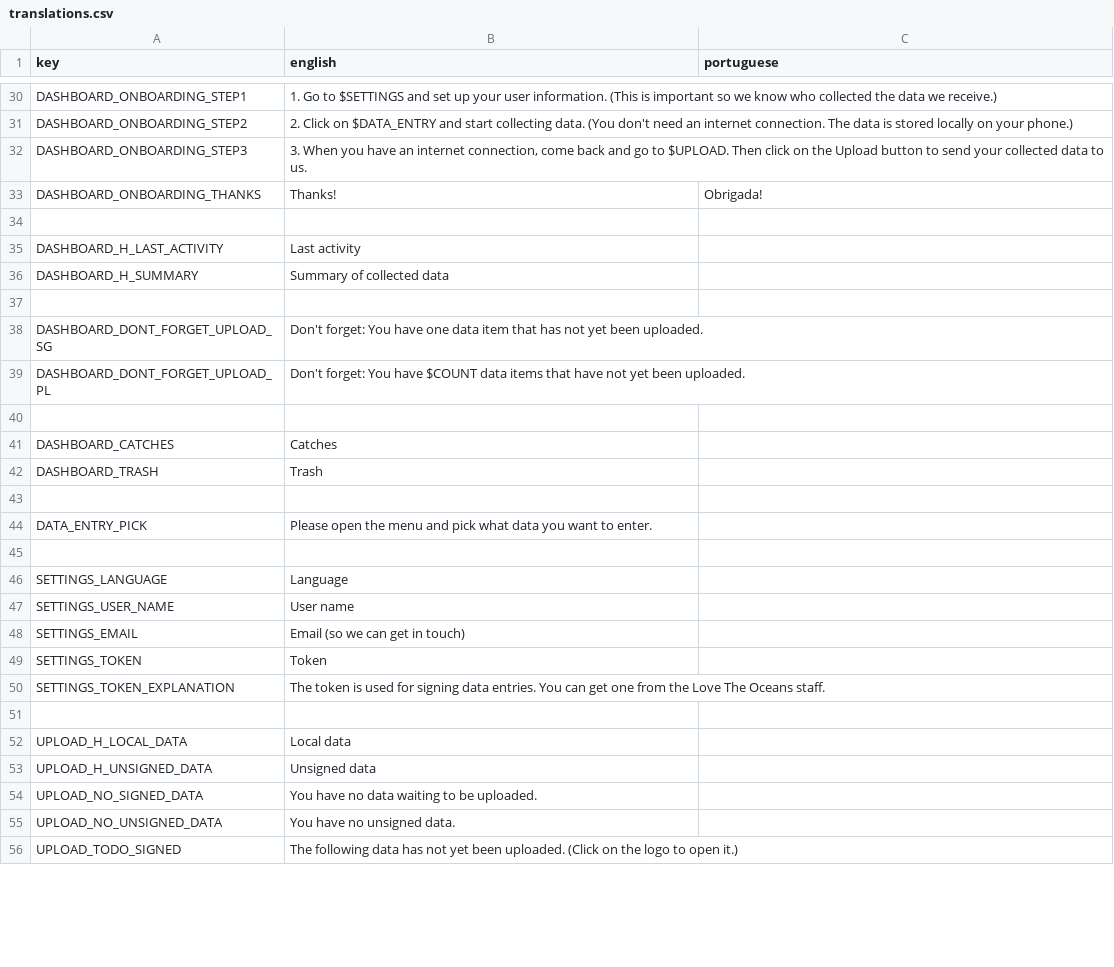
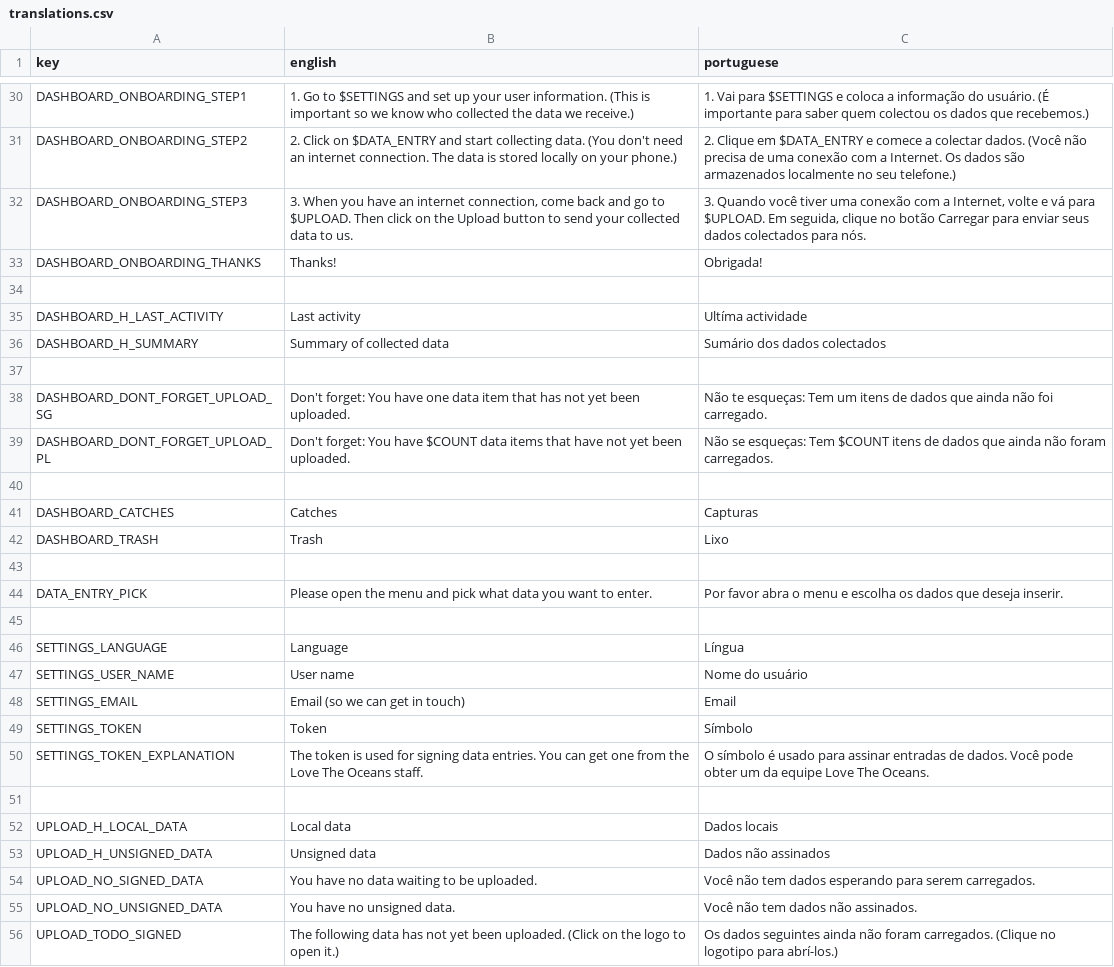
Before and after one commit to cunger/lto-field-work, a CSV file: languages/translations.csv, drawn as a sheet; only a part is shown, gaps mark what is left out; the diff covers the shown part only; the diff names each change by its address in the sheet, - before the commit and + after, or states it on an @@ line.

Commit message:
add: (most) portuguese translations

```diff
--- a/languages/translations.csv
+++ b/languages/translations.csv
-C30 (portuguese): (empty)
+C30 (portuguese): 1. Vai para $SETTINGS e coloca a informação do usuário. (É importante para saber quem colectou os dados que recebemos.)
-C31 (portuguese): (empty)
+C31 (portuguese): 2. Clique em $DATA_ENTRY e comece a colectar dados. (Você não precisa de uma conexão com a Internet. Os dados são armazenados localmente no seu telefone.)
-C32 (portuguese): (empty)
+C32 (portuguese): 3. Quando você tiver uma conexão com a Internet, volte e vá para $UPLOAD. Em seguida, clique no botão Carregar para enviar seus dados colectados para nós.
-C35 (portuguese): (empty)
+C35 (portuguese): Ultíma actividade
-C36 (portuguese): (empty)
+C36 (portuguese): Sumário dos dados colectados
-C38 (portuguese): (empty)
+C38 (portuguese): Não te esqueças: Tem um itens de dados que ainda não foi carregado.
-C39 (portuguese): (empty)
+C39 (portuguese): Não se esqueças: Tem $COUNT itens de dados que ainda não foram carregados.
-C41 (portuguese): (empty)
+C41 (portuguese): Capturas
-C42 (portuguese): (empty)
+C42 (portuguese): Lixo
-C44 (portuguese): (empty)
+C44 (portuguese): Por favor abra o menu e escolha os dados que deseja inserir.
-C46 (portuguese): (empty)
+C46 (portuguese): Língua
-C47 (portuguese): (empty)
+C47 (portuguese): Nome do usuário
-C48 (portuguese): (empty)
+C48 (portuguese): Email
-C49 (portuguese): (empty)
+C49 (portuguese): Símbolo
-C50 (portuguese): (empty)
+C50 (portuguese): O símbolo é usado para assinar entradas de dados. Você pode obter um da equipe Love The Oceans.
-C52 (portuguese): (empty)
+C52 (portuguese): Dados locais
-C53 (portuguese): (empty)
+C53 (portuguese): Dados não assinados
-C54 (portuguese): (empty)
+C54 (portuguese): Você não tem dados esperando para serem carregados.
-C55 (portuguese): (empty)
+C55 (portuguese): Você não tem dados não assinados.
-C56 (portuguese): (empty)
+C56 (portuguese): Os dados seguintes ainda não foram carregados. (Clique no logotipo para abrí-los.)
```
Also changed, not shown: 1 added row, 1 removed row and 148 edited cells elsewhere in this file, 3 other files.
